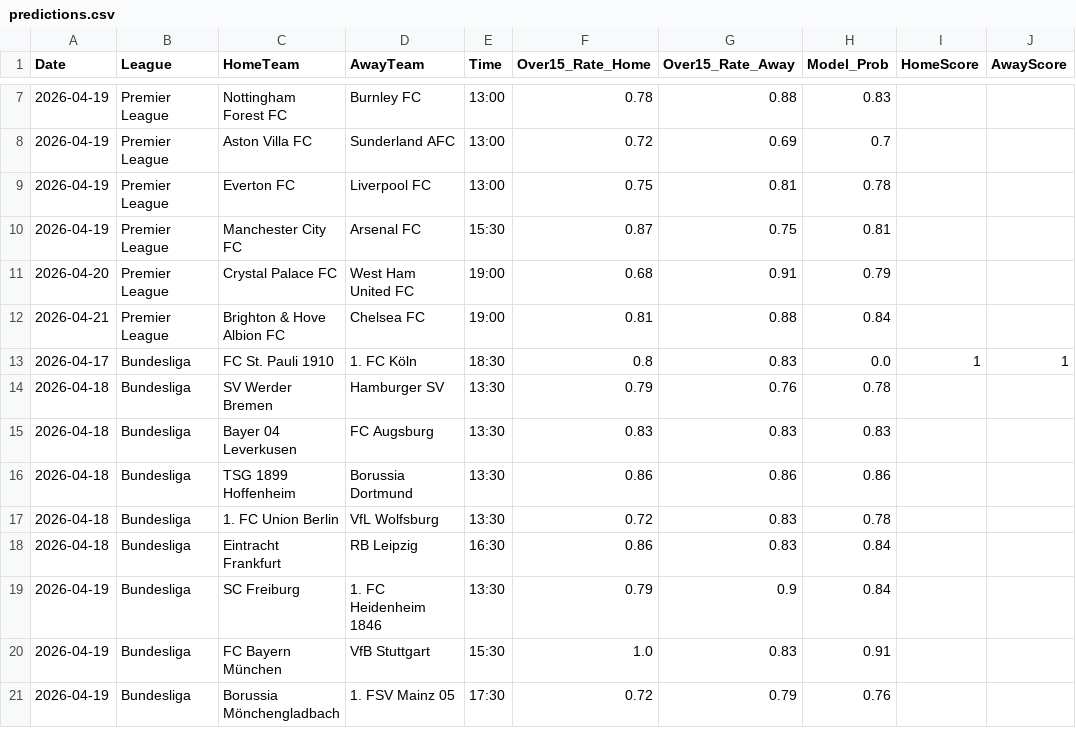
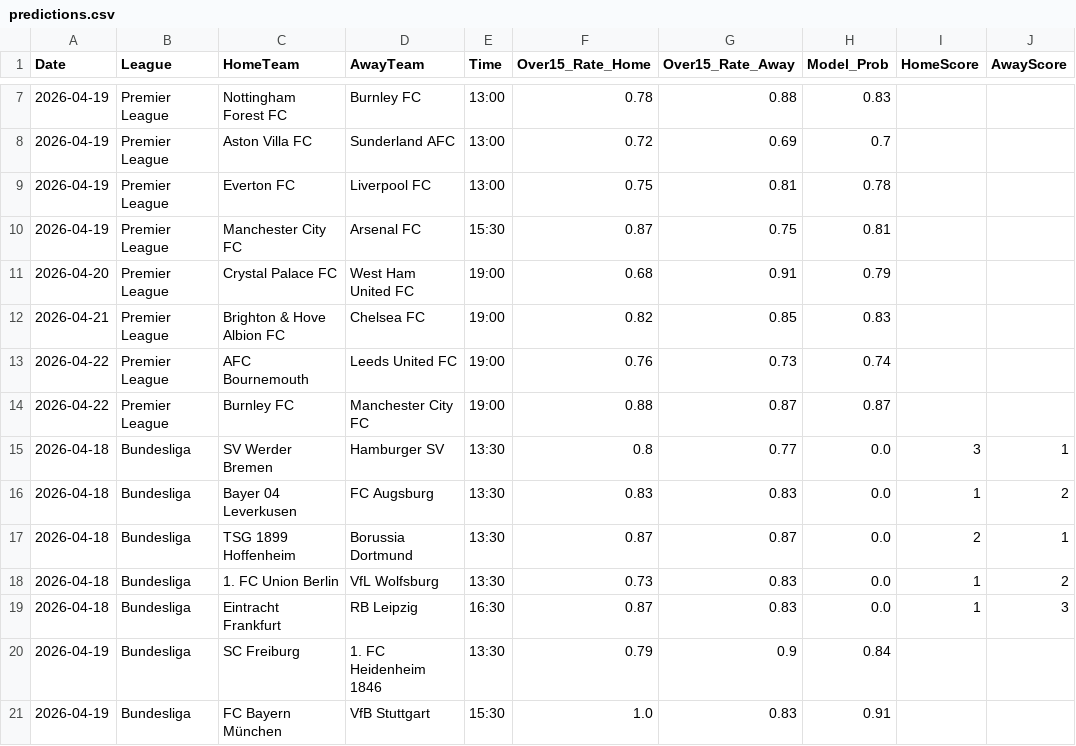
Before and after one commit to Simplykay/kays-Super-Predictor, a CSV file: predictions.csv, drawn as a sheet; only a part is shown, gaps mark what is left out; the shorter side is filled out with more unchanged rows; the diff covers the shown part only.

```diff
--- a/predictions.csv
+++ b/predictions.csv
@@ -11,9 +11,10 @@ Date,League,HomeTeam,AwayTeam,Time,Over15_Rate_Home,Over15_Rate_Away,Model_Prob,
 2026-04-20,Premier League,Crystal Palace FC,West Ham United FC,19:00,0.68,0.91,0.79,,
-2026-04-21,Premier League,Brighton & Hove Albion FC,Chelsea FC,19:00,0.81,0.88,0.84,,
-2026-04-17,Bundesliga,FC St. Pauli 1910,1. FC Köln,18:30,0.8,0.83,0.0,1,1
-2026-04-18,Bundesliga,SV Werder Bremen,Hamburger SV,13:30,0.79,0.76,0.78,,
-2026-04-18,Bundesliga,Bayer 04 Leverkusen,FC Augsburg,13:30,0.83,0.83,0.83,,
-2026-04-18,Bundesliga,TSG 1899 Hoffenheim,Borussia Dortmund,13:30,0.86,0.86,0.86,,
-2026-04-18,Bundesliga,1. FC Union Berlin,VfL Wolfsburg,13:30,0.72,0.83,0.78,,
-2026-04-18,Bundesliga,Eintracht Frankfurt,RB Leipzig,16:30,0.86,0.83,0.84,,
+2026-04-21,Premier League,Brighton & Hove Albion FC,Chelsea FC,19:00,0.82,0.85,0.83,,
+2026-04-22,Premier League,AFC Bournemouth,Leeds United FC,19:00,0.76,0.73,0.74,,
+2026-04-22,Premier League,Burnley FC,Manchester City FC,19:00,0.88,0.87,0.87,,
+2026-04-18,Bundesliga,SV Werder Bremen,Hamburger SV,13:30,0.8,0.77,0.0,3,1
+2026-04-18,Bundesliga,Bayer 04 Leverkusen,FC Augsburg,13:30,0.83,0.83,0.0,1,2
+2026-04-18,Bundesliga,TSG 1899 Hoffenheim,Borussia Dortmund,13:30,0.87,0.87,0.0,2,1
+2026-04-18,Bundesliga,1. FC Union Berlin,VfL Wolfsburg,13:30,0.73,0.83,0.0,1,2
+2026-04-18,Bundesliga,Eintracht Frankfurt,RB Leipzig,16:30,0.87,0.83,0.0,1,3
 2026-04-19,Bundesliga,SC Freiburg,1. FC Heidenheim 1846,13:30,0.79,0.9,0.84,,
```
Also changed, not shown: 4 added rows, 3 removed rows and 55 edited cells elsewhere in this file.
